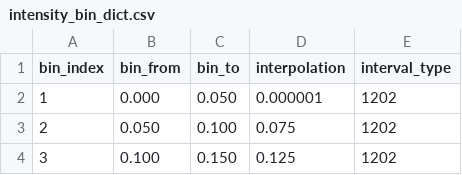
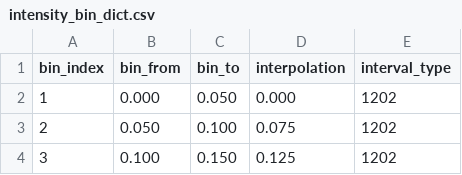
Before and after one commit to pslh/oasis-test, a CSV file: model_data/GMO/intensity_bin_dict.csv, drawn as a sheet; only a part is shown; the diff covers the shown part only.

```diff
--- a/model_data/GMO/intensity_bin_dict.csv
+++ b/model_data/GMO/intensity_bin_dict.csv
@@ -1,3 +1,3 @@
 bin_index,bin_from,bin_to,interpolation,interval_type
-1,0.000,0.050,0.000001,1202
+1,0.000,0.050,0.000,1202
 2,0.050,0.100,0.075,1202
```
Also changed, not shown: 37 added rows elsewhere in this file, 20 other files.
